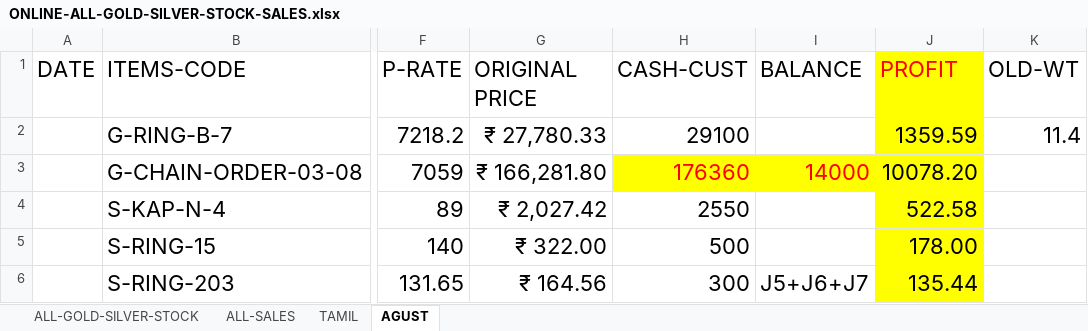
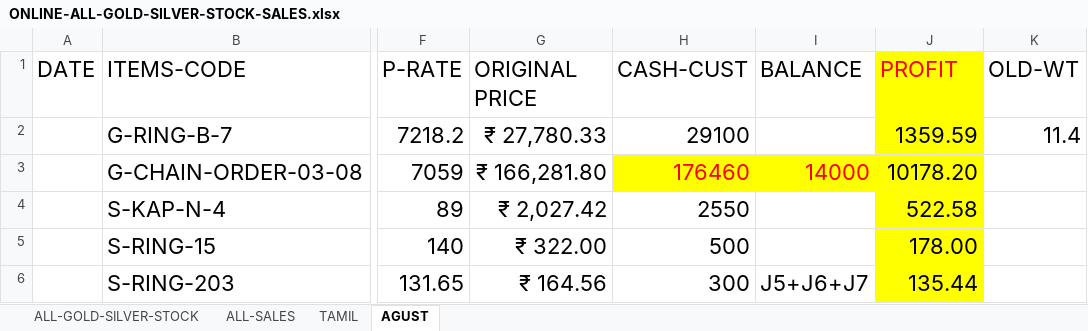
Before and after one commit to karpagam24/ALL-SALES, an Excel workbook: ONLINE-ALL-GOLD-SILVER-STOCK-SALES.xlsx, sheet AGUST, drawn as a sheet; only a part is shown, gaps mark what is left out; values as stored, in another font and other column widths than the file's, no borders; the diff names each change by its address in the sheet, - before the commit and + after, or states it on an @@ line.

Commit message:
Add files via upload
07-08-2024

```diff
--- a/ONLINE-ALL-GOLD-SILVER-STOCK-SALES.xlsx (sheet AGUST)
+++ b/ONLINE-ALL-GOLD-SILVER-STOCK-SALES.xlsx (sheet AGUST)
-H3 (CASH-CUST): 176360
+H3 (CASH-CUST): 176460
-J3 (PROFIT): 10078.20
+J3 (PROFIT): 10178.20
```
